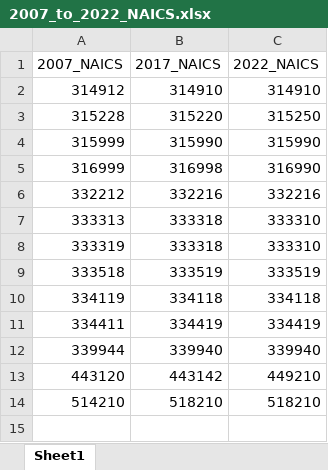
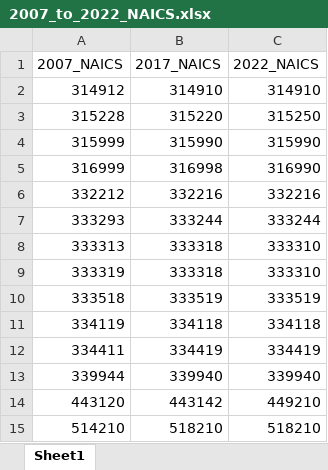
Before and after one commit to bnpannell/MEIS_Methodology, an Excel workbook: data/raw/2007_to_2022_NAICS.xlsx, sheet Sheet1, drawn as a sheet; values as stored, in another font and other column widths than the file's, no borders; the diff names each change by its address in the sheet, - before the commit and + after, or states it on an @@ line.

Commit message:
Added additional 2007 NAICS code previously not caught into NAICS crosswalk file.

```diff
--- a/data/raw/2007_to_2022_NAICS.xlsx (sheet Sheet1)
+++ b/data/raw/2007_to_2022_NAICS.xlsx (sheet Sheet1)
+row 7: 333293 | 333244 | 333244
```
